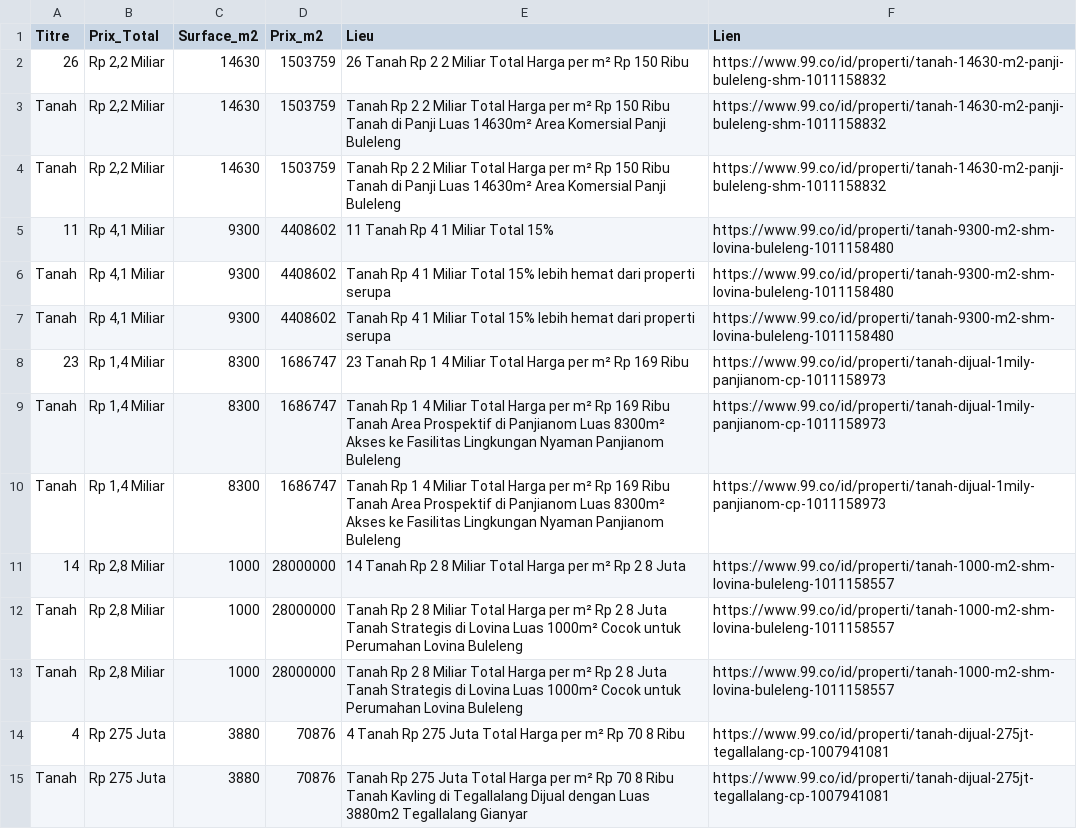
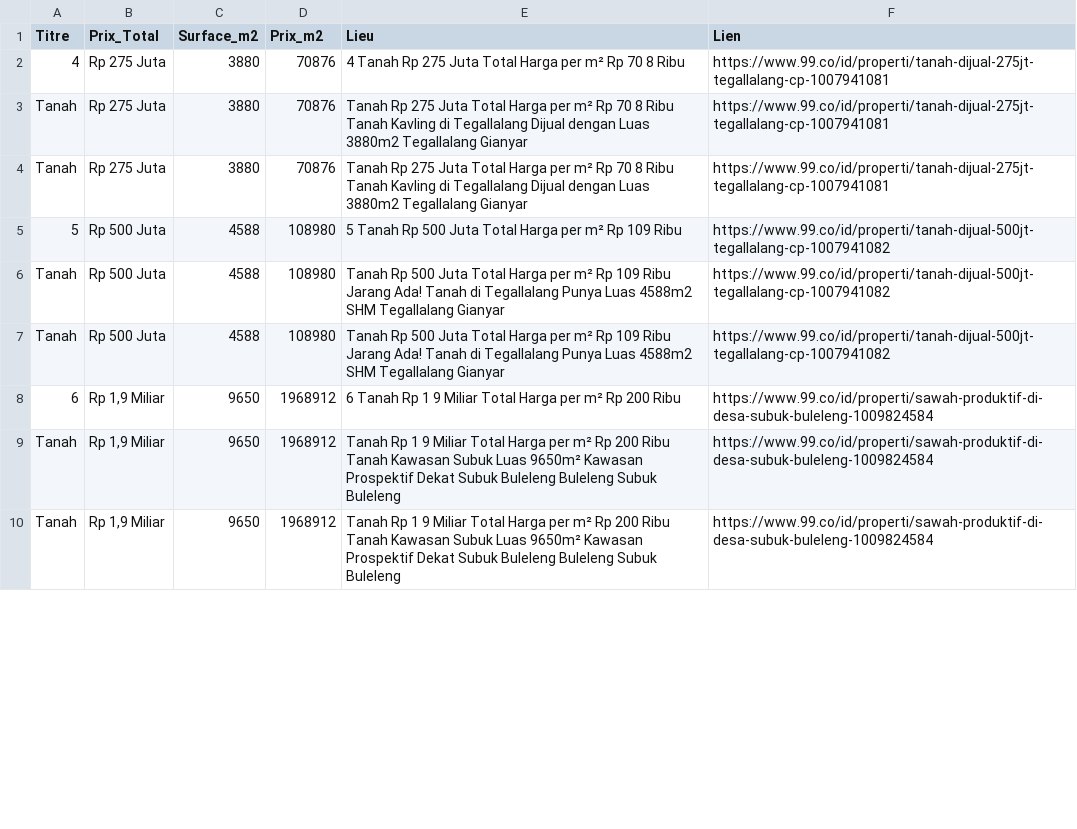
Before and after one commit to pedro432143219-prog/99co-scraper, a CSV file: resultats.csv, drawn as a sheet; only a part is shown; the shorter side is filled out with more unchanged rows; removed rows and columns are numbered as before the commit, all else as after; the diff covers the shown part only; the diff names each change by its address in the sheet, - before the commit and + after, or states it on an @@ line.

```diff
--- a/resultats.csv
+++ b/resultats.csv
-row 2: 26 | Rp 2,2 Miliar | 14630 | 1503759 | 26 Tanah Rp 2 2 Miliar Total Harga per m² Rp 150 Ribu | https://www.99.co/id/properti/tanah-14630-m2-panji-buleleng-shm-1011158832
-row 3: Tanah | Rp 2,2 Miliar | 14630 | 1503759 | Tanah Rp 2 2 Miliar Total Harga per m² Rp 150 Ribu Tanah di Panji Luas 14630m² Area Komersial Panji Buleleng | https://www.99.co/id/properti/tanah-14630-m2-panji-buleleng-shm-1011158832
-row 4: Tanah | Rp 2,2 Miliar | 14630 | 1503759 | Tanah Rp 2 2 Miliar Total Harga per m² Rp 150 Ribu Tanah di Panji Luas 14630m² Area Komersial Panji Buleleng | https://www.99.co/id/properti/tanah-14630-m2-panji-buleleng-shm-1011158832
-row 5: 11 | Rp 4,1 Miliar | 9300 | 4408602 | 11 Tanah Rp 4 1 Miliar Total 15% | https://www.99.co/id/properti/tanah-9300-m2-shm-lovina-buleleng-1011158480
-row 6: Tanah | Rp 4,1 Miliar | 9300 | 4408602 | Tanah Rp 4 1 Miliar Total 15% lebih hemat dari properti serupa | https://www.99.co/id/properti/tanah-9300-m2-shm-lovina-buleleng-1011158480
-row 7: Tanah | Rp 4,1 Miliar | 9300 | 4408602 | Tanah Rp 4 1 Miliar Total 15% lebih hemat dari properti serupa | https://www.99.co/id/properti/tanah-9300-m2-shm-lovina-buleleng-1011158480
-row 8: 23 | Rp 1,4 Miliar | 8300 | 1686747 | 23 Tanah Rp 1 4 Miliar Total Harga per m² Rp 169 Ribu | https://www.99.co/id/properti/tanah-dijual-1mily-panjianom-cp-1011158973
-row 9: Tanah | Rp 1,4 Miliar | 8300 | 1686747 | Tanah Rp 1 4 Miliar Total Harga per m² Rp 169 Ribu Tanah Area Prospektif di Panjianom Luas 8300m² Akses ke Fasilitas Lingkungan Nyaman Panjianom Buleleng | https://www.99.co/id/properti/tanah-dijual-1mily-panjianom-cp-1011158973
-row 10: Tanah | Rp 1,4 Miliar | 8300 | 1686747 | Tanah Rp 1 4 Miliar Total Harga per m² Rp 169 Ribu Tanah Area Prospektif di Panjianom Luas 8300m² Akses ke Fasilitas Lingkungan Nyaman Panjianom Buleleng | https://www.99.co/id/properti/tanah-dijual-1mily-panjianom-cp-1011158973
-row 11: 14 | Rp 2,8 Miliar | 1000 | 28000000 | 14 Tanah Rp 2 8 Miliar Total Harga per m² Rp 2 8 Juta | https://www.99.co/id/properti/tanah-1000-m2-shm-lovina-buleleng-1011158557
-row 12: Tanah | Rp 2,8 Miliar | 1000 | 28000000 | Tanah Rp 2 8 Miliar Total Harga per m² Rp 2 8 Juta Tanah Strategis di Lovina Luas 1000m² Cocok untuk Perumahan Lovina Buleleng | https://www.99.co/id/properti/tanah-1000-m2-shm-lovina-buleleng-1011158557
-row 13: Tanah | Rp 2,8 Miliar | 1000 | 28000000 | Tanah Rp 2 8 Miliar Total Harga per m² Rp 2 8 Juta Tanah Strategis di Lovina Luas 1000m² Cocok untuk Perumahan Lovina Buleleng | https://www.99.co/id/properti/tanah-1000-m2-shm-lovina-buleleng-1011158557
```
Also changed, not shown: 12 added rows and 3 edited cells elsewhere in this file.
